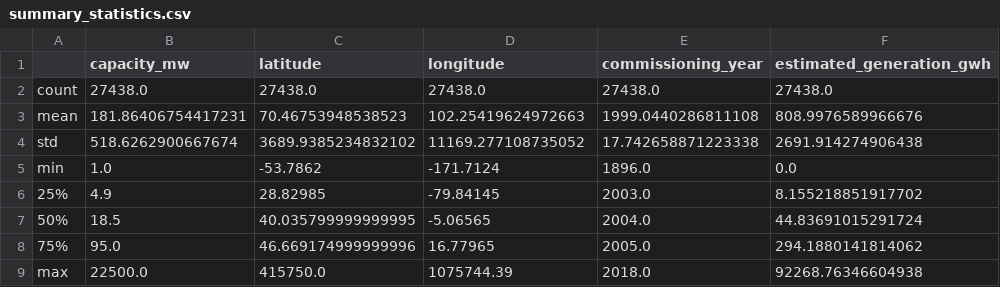
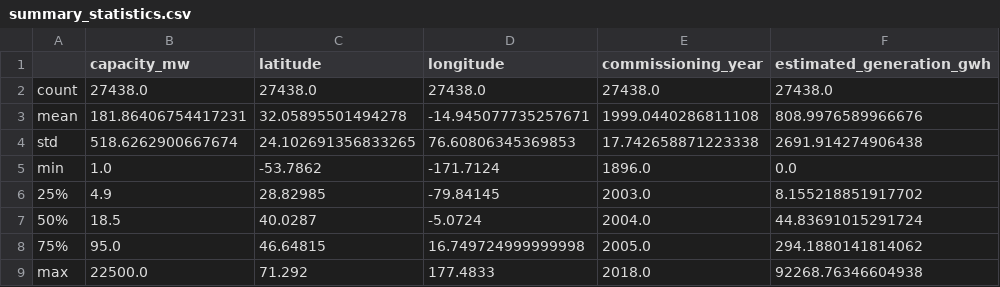
Before and after one commit to Muhammad-Ahmed-Rayyan/Electricity-Generation-Analysis, a CSV file: outputs/eda/summary_statistics.csv, drawn as a sheet.

Commit message:
fix: clip invalid lat/long coordinates in data cleaner before imputation

```diff
--- a/outputs/eda/summary_statistics.csv
+++ b/outputs/eda/summary_statistics.csv
@@ -2,8 +2,8 @@
 count,27438.0,27438.0,27438.0,27438.0,27438.0
-mean,181.86406754417231,70.46753948538523,102.25419624972663,1999.0440286811108,808.9976589966676
-std,518.6262900667674,3689.9385234832102,11169.277108735052,17.742658871223338,2691.914274906438
+mean,181.86406754417231,32.05895501494278,-14.945077735257671,1999.0440286811108,808.9976589966676
+std,518.6262900667674,24.102691356833265,76.60806345369853,17.742658871223338,2691.914274906438
 min,1.0,-53.7862,-171.7124,1896.0,0.0
 25%,4.9,28.82985,-79.84145,2003.0,8.155218851917702
-50%,18.5,40.035799999999995,-5.06565,2004.0,44.83691015291724
-75%,95.0,46.669174999999996,16.77965,2005.0,294.1880141814062
-max,22500.0,415750.0,1075744.39,2018.0,92268.76346604938
+50%,18.5,40.0287,-5.0724,2004.0,44.83691015291724
+75%,95.0,46.64815,16.749724999999998,2005.0,294.1880141814062
+max,22500.0,71.292,177.4833,2018.0,92268.76346604938
```
Also changed, not shown: outputs/feature_selection/correlation_with_target.csv, outputs/model_comparison/all_model_metrics.csv, 18 other files.
